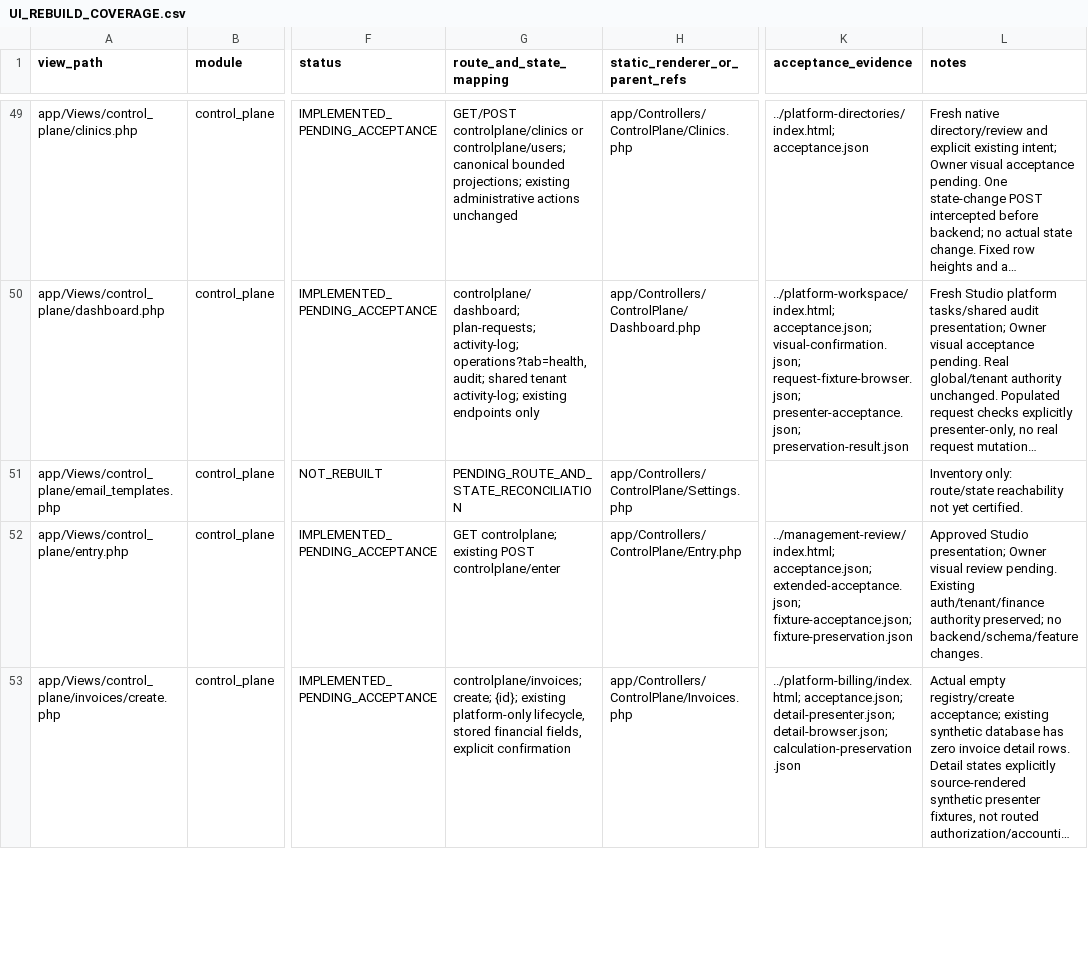
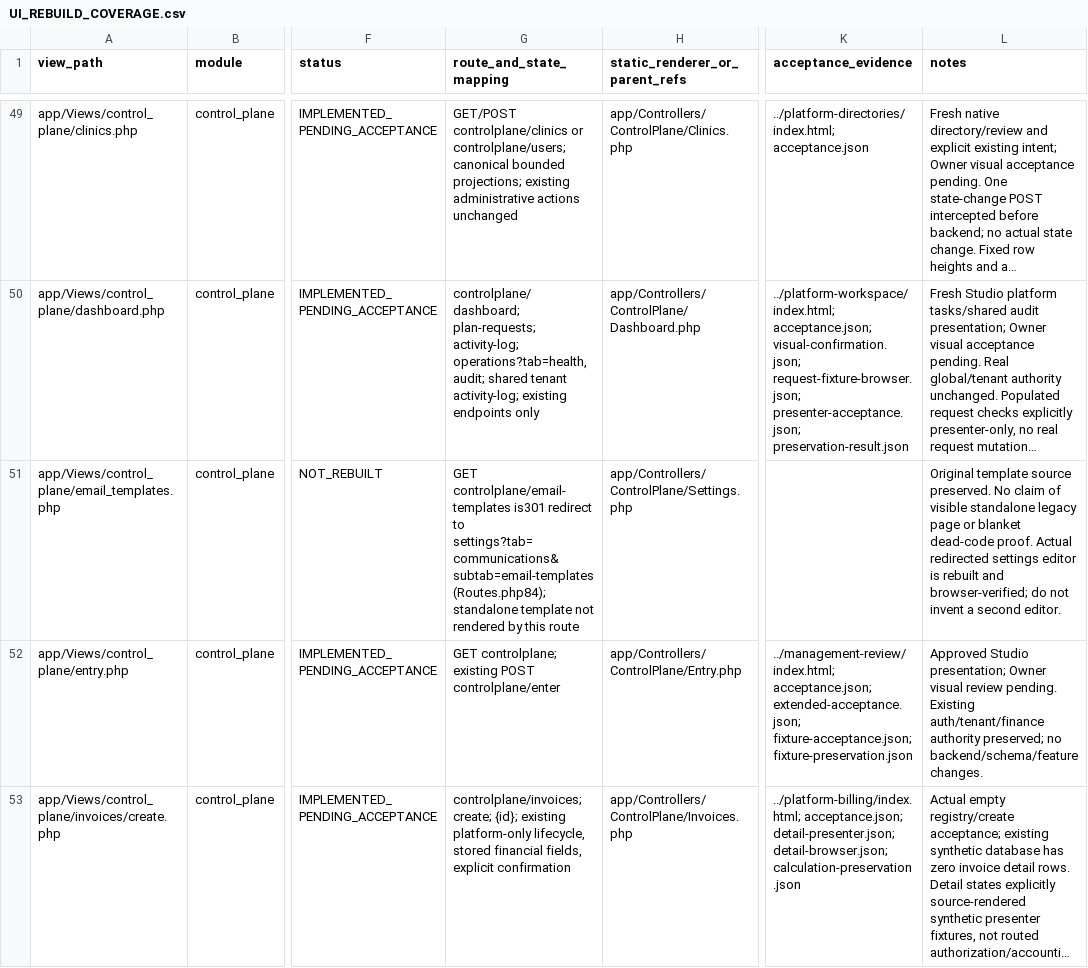
Before and after one commit to Bassamalsaqqa/dental-saas, a CSV file: docs/UI_REBUILD_COVERAGE.csv, drawn as a sheet; only a part is shown, gaps mark what is left out; long unchanged cells end in …; the diff covers the shown part only; the diff names each change by its address in the sheet, - before the commit and + after, or states it on an @@ line.

Commit message:
Reconcile email route and refine the canonical template workspace

```diff
--- a/docs/UI_REBUILD_COVERAGE.csv
+++ b/docs/UI_REBUILD_COVERAGE.csv
-G51 (route_and_state_mapping): PENDING_ROUTE_AND_STATE_RECONCILIATION
+G51 (route_and_state_mapping): GET controlplane/email-templates is301 redirect to settings?tab=communications&subtab=email-templates (Routes.php84); standalone template not rendered by this route
-L51 (notes): Inventory only: route/state reachability not yet certified.
+L51 (notes): Original template source preserved. No claim of visible standalone legacy page or blanket dead-code proof. Actual redirected settings editor is rebuilt and browser-verified; do not invent a second editor.
```
Also changed, not shown: 3 edited cells elsewhere in this file, 6 other files.
